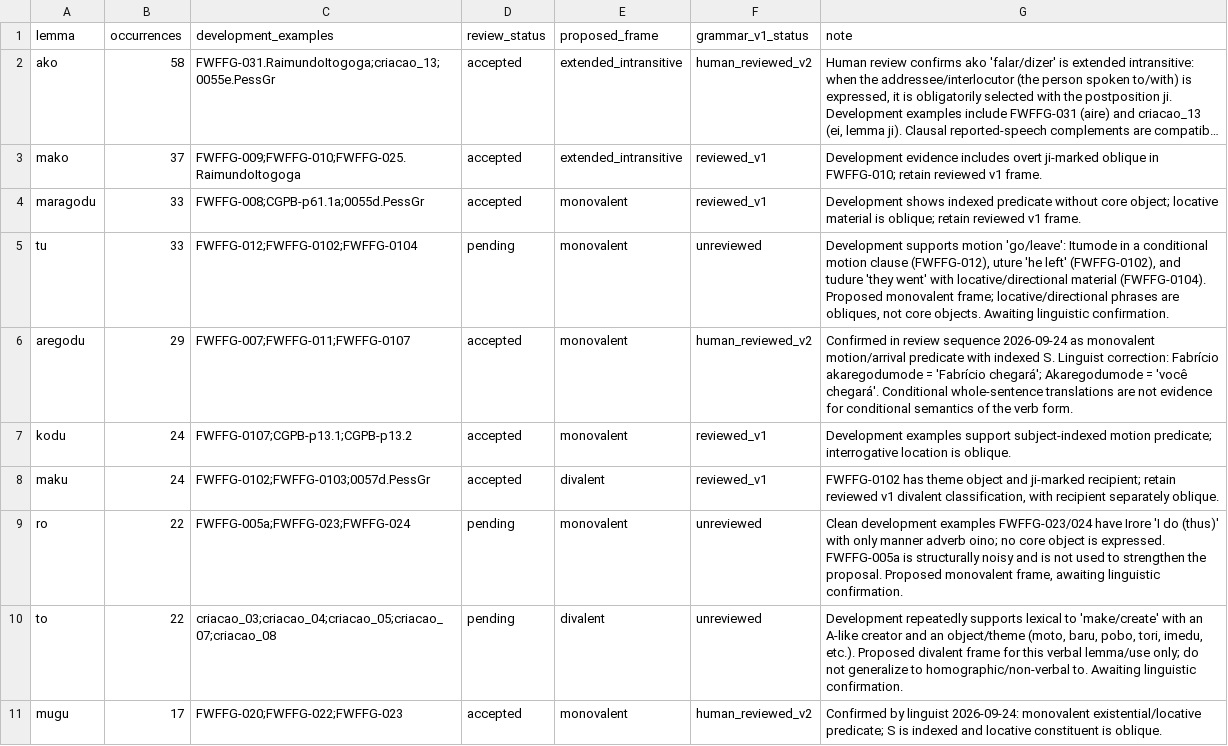
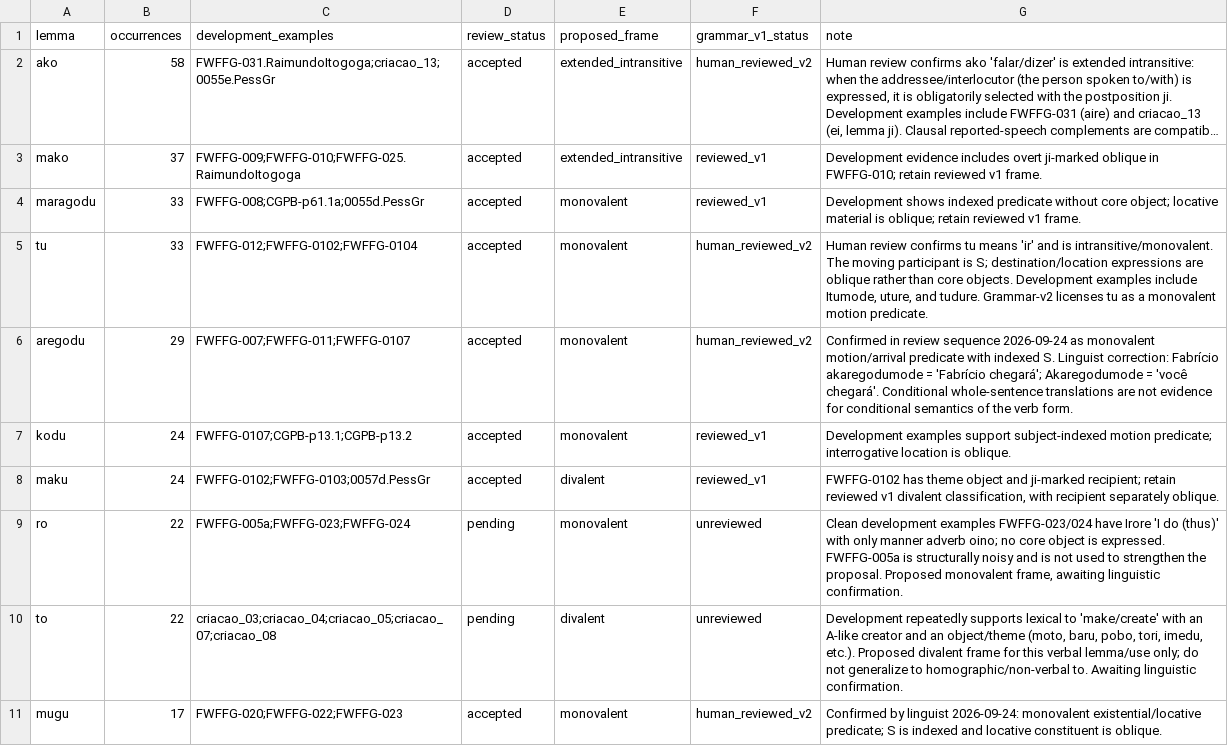
Before and after one commit to LanguageStructure/Bororo-Sentence-Generator-, a TSV file: article/grammar-v2/grammar_v2_review.tsv, drawn as a sheet; only a part is shown; long unchanged cells end in ….

Commit message:
Accept tu as monovalent motion verb

```diff
--- a/article/grammar-v2/grammar_v2_review.tsv
+++ b/article/grammar-v2/grammar_v2_review.tsv
@@ -4,3 +4,3 @@ mako	37	FWFFG-009;FWFFG-010;FWFFG-025.RaimundoItogoga	accepted	extended_intransi
 maragodu	33	FWFFG-008;CGPB-p61.1a;0055d.PessGr	accepted	monovalent	reviewed_v1	Development shows indexed predicate without core object; locative material is oblique; retain reviewed v1 frame.
-tu	33	FWFFG-012;FWFFG-0102;FWFFG-0104	pending	monovalent	unreviewed	Development supports motion 'go/leave': Itumode in a conditional motion clause (FWFFG-012), uture 'he left' (FWFFG-0102), and tudure 'they went' with locative/directional material (FWFFG-0104). Proposed monovalent frame; locative/directional phrases are obliques, not core objects. Awaiting linguistic confirmation.
+tu	33	FWFFG-012;FWFFG-0102;FWFFG-0104	accepted	monovalent	human_reviewed_v2	Human review confirms tu means 'ir' and is intransitive/monovalent. The moving participant is S; destination/location expressions are oblique rather than core objects. Development examples include Itumode, uture, and tudure. Grammar-v2 licenses tu as a monovalent motion predicate.
 aregodu	29	FWFFG-007;FWFFG-011;FWFFG-0107	accepted	monovalent	human_reviewed_v2	Confirmed in review sequence 2026-09-24 as monovalent motion/arrival predicate with indexed S. Linguist correction: Fabrício akaregodumode = 'Fabrício chegará'; Akaregodumode = 'você chegará'. Conditional whole-sentence translations are not evidence for conditional semantics of the verb form.
```
